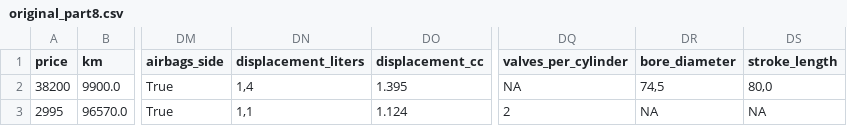
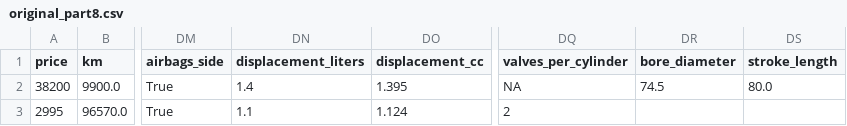
Before and after one commit to Lingfeng555/Cars_Price_Prediction, a CSV file: data/final_data/original/original_part8.csv, drawn as a sheet; only a part is shown, gaps mark what is left out; the diff names each change by its address in the sheet, - before the commit and + after, or states it on an @@ line.

```diff
--- a/data/final_data/original/original_part8.csv
+++ b/data/final_data/original/original_part8.csv
-DN2 (displacement_liters): 1,4
+DN2 (displacement_liters): 1.4
-DR2 (bore_diameter): 74,5
+DR2 (bore_diameter): 74.5
-DS2 (stroke_length): 80,0
+DS2 (stroke_length): 80.0
-DN3 (displacement_liters): 1,1
+DN3 (displacement_liters): 1.1
-DR3 (bore_diameter): NA
+DR3 (bore_diameter): (empty)
-DS3 (stroke_length): NA
+DS3 (stroke_length): (empty)
```
Also changed, not shown: 10 other files.
